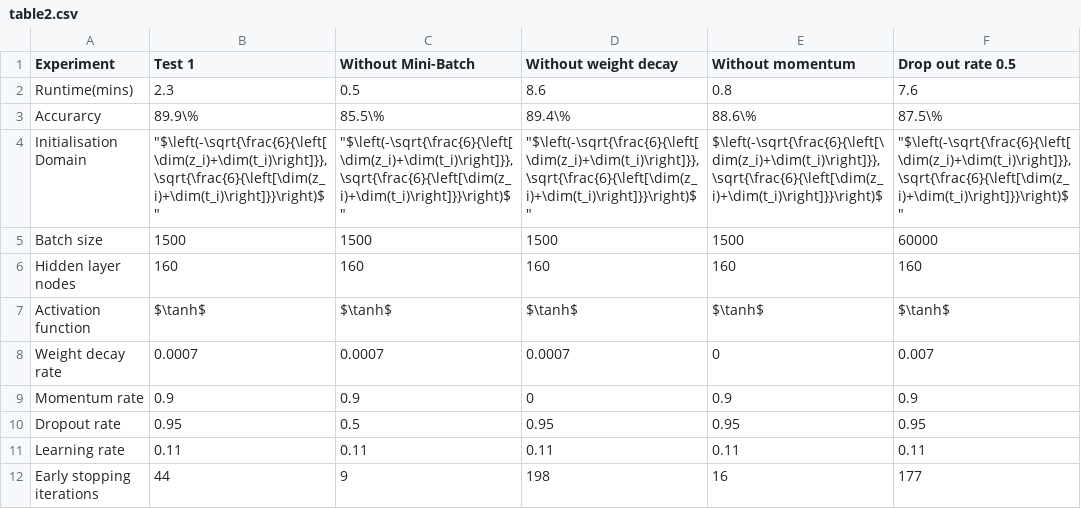
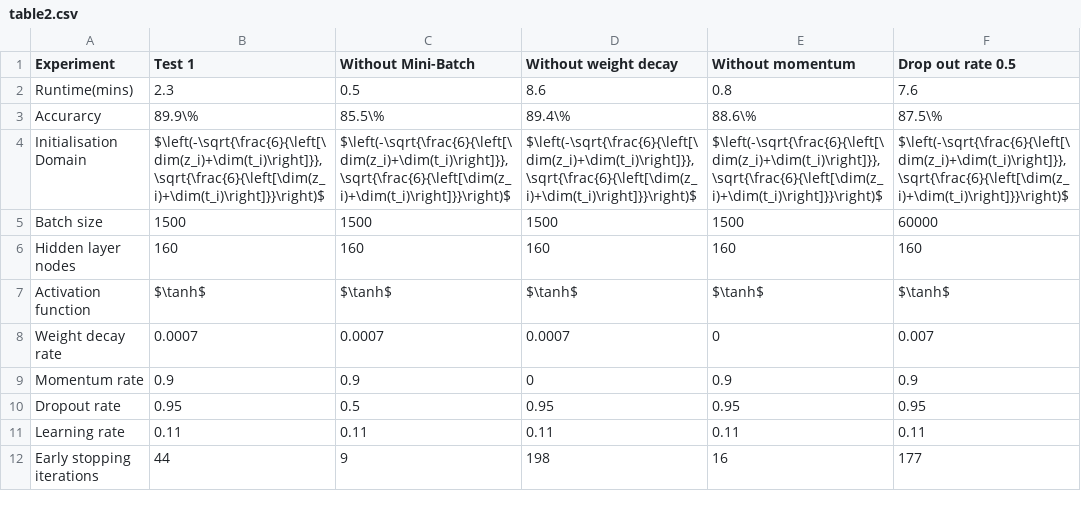
Before and after one commit to cc20002002/Neural-Networks, a CSV file: report/resource/table2.csv, drawn as a sheet; the diff names each change by its address in the sheet, - before the commit and + after, or states it on an @@ line.

Commit message:
csv

```diff
--- a/report/resource/table2.csv
+++ b/report/resource/table2.csv
-B4 (Test 1): "$\left(-\sqrt{\frac{6}{\left[\dim(z_i)+\dim(t_i)\right]}},\sqrt{\frac{6}{\left[\dim(z_i)+\dim(t_i)\right]}}\right)$"
+B4 (Test 1): $\left(-\sqrt{\frac{6}{\left[\dim(z_i)+\dim(t_i)\right]}},\sqrt{\frac{6}{\left[\dim(z_i)+\dim(t_i)\right]}}\right)$
-C4 (Without Mini-Batch): "$\left(-\sqrt{\frac{6}{\left[\dim(z_i)+\dim(t_i)\right]}},\sqrt{\frac{6}{\left[\dim(z_i)+\dim(t_i)\right]}}\right)$"
+C4 (Without Mini-Batch): $\left(-\sqrt{\frac{6}{\left[\dim(z_i)+\dim(t_i)\right]}},\sqrt{\frac{6}{\left[\dim(z_i)+\dim(t_i)\right]}}\right)$
-D4 (Without weight decay): "$\left(-\sqrt{\frac{6}{\left[\dim(z_i)+\dim(t_i)\right]}},\sqrt{\frac{6}{\left[\dim(z_i)+\dim(t_i)\right]}}\right)$"
+D4 (Without weight decay): $\left(-\sqrt{\frac{6}{\left[\dim(z_i)+\dim(t_i)\right]}},\sqrt{\frac{6}{\left[\dim(z_i)+\dim(t_i)\right]}}\right)$
-F4 (Drop out rate 0.5): "$\left(-\sqrt{\frac{6}{\left[\dim(z_i)+\dim(t_i)\right]}},\sqrt{\frac{6}{\left[\dim(z_i)+\dim(t_i)\right]}}\right)$"
+F4 (Drop out rate 0.5): $\left(-\sqrt{\frac{6}{\left[\dim(z_i)+\dim(t_i)\right]}},\sqrt{\frac{6}{\left[\dim(z_i)+\dim(t_i)\right]}}\right)$
```
